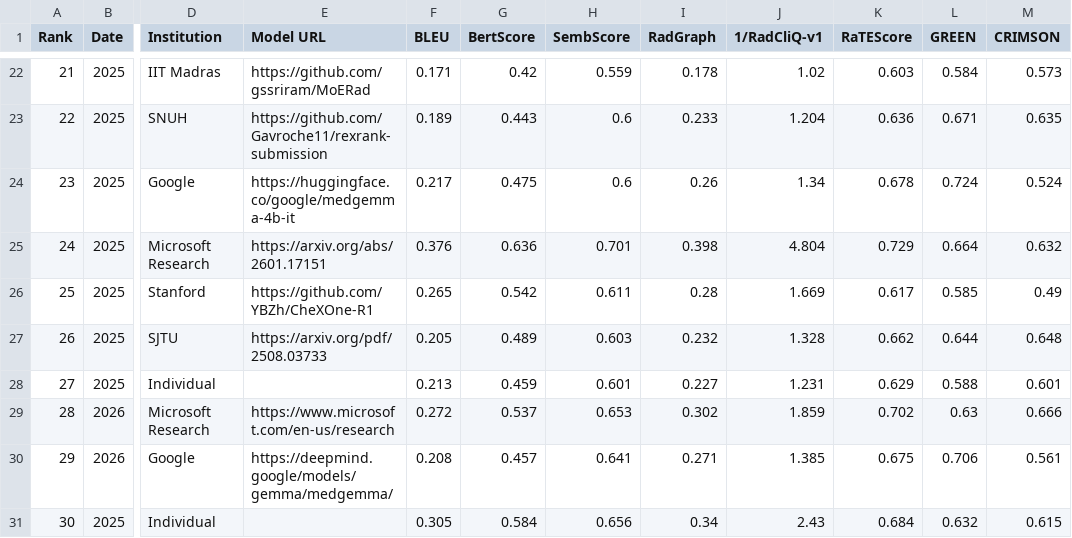
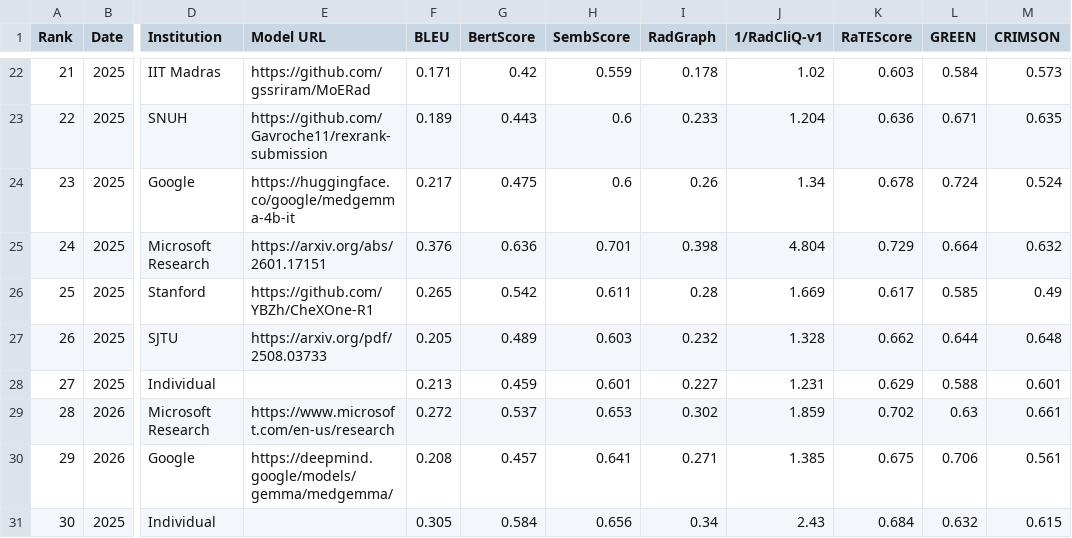
Before and after one commit to rajpurkarlab/ReXrank, a CSV file: results/findings_result_iu_xray.csv, drawn as a sheet; only a part is shown, gaps mark what is left out; the diff names each change by its address in the sheet, - before the commit and + after, or states it on an @@ line.

```diff
--- a/results/findings_result_iu_xray.csv
+++ b/results/findings_result_iu_xray.csv
-M29 (CRIMSON): 0.666
+M29 (CRIMSON): 0.661
```
Also changed, not shown: results/findings_result_chexpertplus.csv, results/findings_result_gradienthealth.csv, 6 other files.
